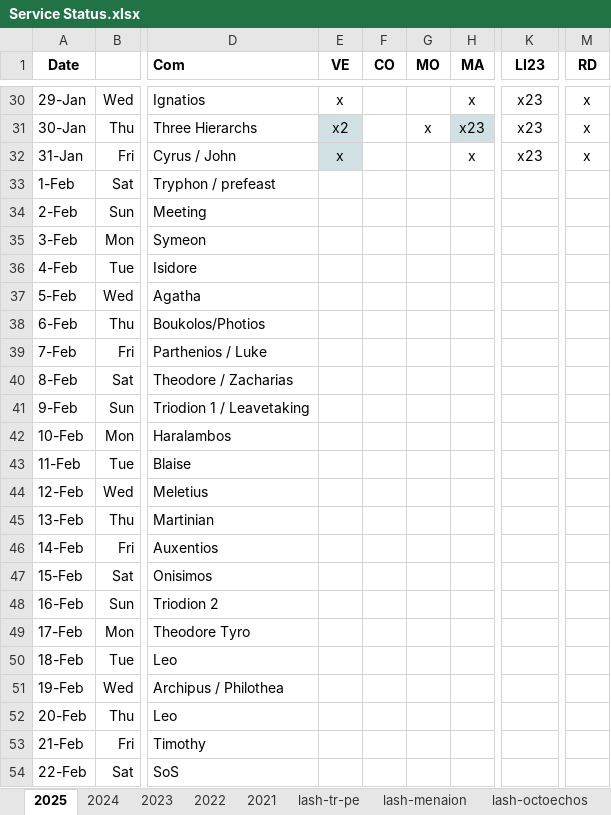
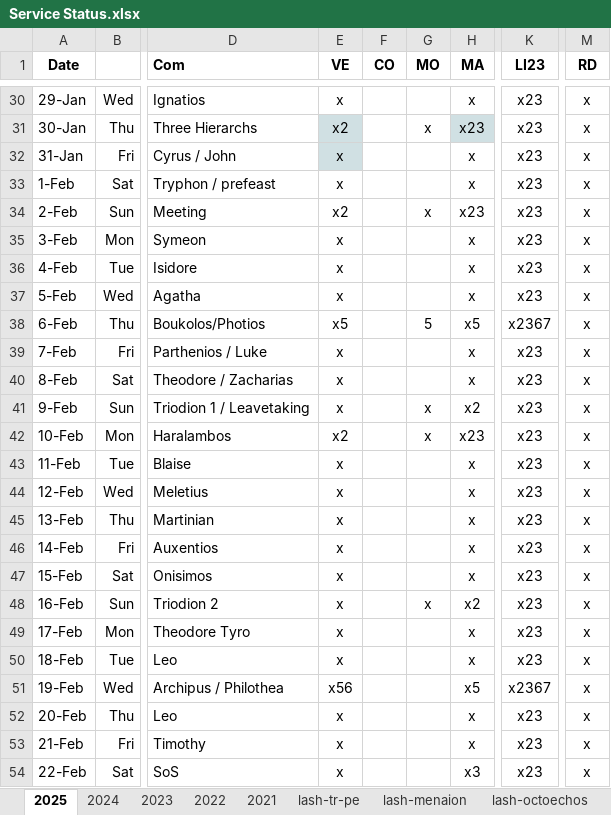
Before and after one commit to AGES-Initiatives/ages-alwb-system, an Excel workbook: net.ages.liturgical.workbench.system/MyWorkFiles/Service Status.xlsx, sheet 2025, drawn as a sheet; only a part is shown, gaps mark what is left out; values as stored, in another font and other column widths than the file's, no borders; the diff covers the shown part only; the diff names each change by its address in the sheet, - before the commit and + after, or states it on an @@ line.

```diff
--- a/net.ages.liturgical.workbench.system/MyWorkFiles/Service Status.xlsx (sheet 2025)
+++ b/net.ages.liturgical.workbench.system/MyWorkFiles/Service Status.xlsx (sheet 2025)
-E33 (VE): (empty)
+E33 (VE): x
-H33 (MA): (empty)
+H33 (MA): x
-K33:K37 (LI23): (empty)
+K33:K37 (LI23): x23
-M33:M54 (RD): (empty)
+M33:M54 (RD): x
-E34 (VE): (empty)
+E34 (VE): x2
-G34 (MO): (empty)
+G34 (MO): x
-H34 (MA): (empty)
+H34 (MA): x23
-E35:E37 (VE): (empty)
+E35:E37 (VE): x
-H35:H37 (MA): (empty)
+H35:H37 (MA): x
-E38 (VE): (empty)
+E38 (VE): x5
-G38 (MO): (empty)
+G38 (MO): 5
-H38 (MA): (empty)
+H38 (MA): x5
-K38 (LI23): (empty)
+K38 (LI23): x2367
-E39:E41 (VE): (empty)
+E39:E41 (VE): x
-H39:H40 (MA): (empty)
+H39:H40 (MA): x
-K39:K50 (LI23): (empty)
+K39:K50 (LI23): x23
-G41:G42 (MO): (empty)
+G41:G42 (MO): x
-H41 (MA): (empty)
+H41 (MA): x2
-E42 (VE): (empty)
+E42 (VE): x2
-H42 (MA): (empty)
+H42 (MA): x23
-E43:E50 (VE): (empty)
+E43:E50 (VE): x
-H43:H47 (MA): (empty)
+H43:H47 (MA): x
-G48 (MO): (empty)
+G48 (MO): x
-H48 (MA): (empty)
+H48 (MA): x2
-H49:H50 (MA): (empty)
+H49:H50 (MA): x
-E51 (VE): (empty)
+E51 (VE): x56
-H51 (MA): (empty)
+H51 (MA): x5
-K51 (LI23): (empty)
+K51 (LI23): x2367
-E52:E54 (VE): (empty)
+E52:E54 (VE): x
-H52:H53 (MA): (empty)
+H52:H53 (MA): x
-K52:K54 (LI23): (empty)
+K52:K54 (LI23): x23
-H54 (MA): (empty)
+H54 (MA): x3
```
Also changed, not shown: 35 edited cells and cell formats elsewhere in this sheet, 2 other files.
